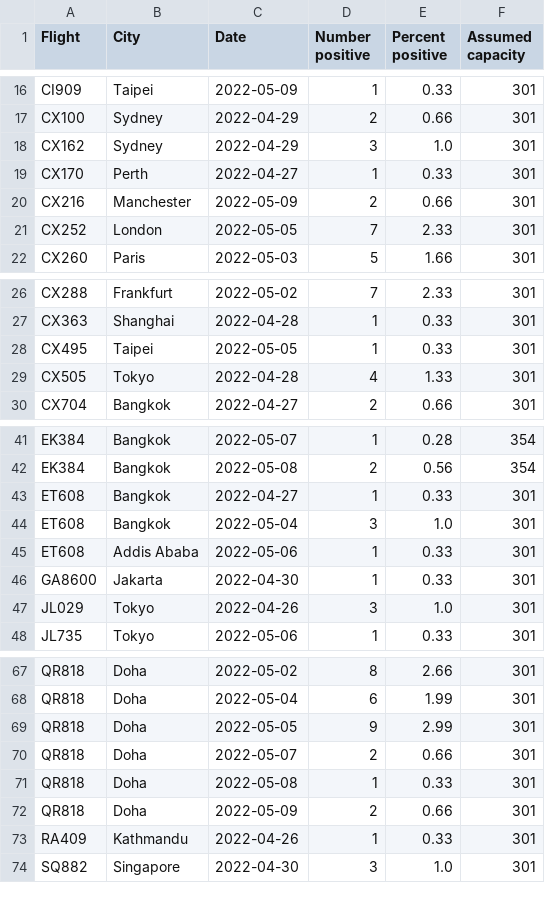
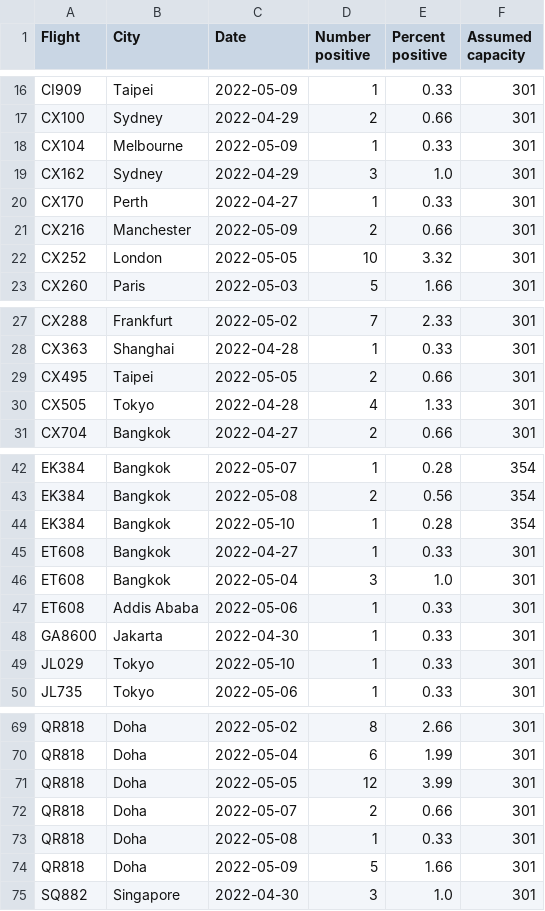
Before and after one commit to adisbladis/hk-flight-data, a CSV file: flights.csv, drawn as a sheet; only a part is shown, gaps mark what is left out; the diff covers the shown part only.

```diff
--- a/flights.csv
+++ b/flights.csv
@@ -17,2 +17,3 @@ CI909,Taipei,2022-05-09,1,0.33,301
 CX100,Sydney,2022-04-29,2,0.66,301
+CX104,Melbourne,2022-05-09,1,0.33,301
 CX162,Sydney,2022-04-29,3,1.0,301
@@ -20,3 +21,3 @@ CX170,Perth,2022-04-27,1,0.33,301
 CX216,Manchester,2022-05-09,2,0.66,301
-CX252,London,2022-05-05,7,2.33,301
+CX252,London,2022-05-05,10,3.32,301
 CX260,Paris,2022-05-03,5,1.66,301
@@ -27,3 +28,3 @@ CX288,Frankfurt,2022-05-02,7,2.33,301
 CX363,Shanghai,2022-04-28,1,0.33,301
-CX495,Taipei,2022-05-05,1,0.33,301
+CX495,Taipei,2022-05-05,2,0.66,301
 CX505,Tokyo,2022-04-28,4,1.33,301
@@ -42,2 +43,3 @@ EK384,Bangkok,2022-05-07,1,0.28,354
 EK384,Bangkok,2022-05-08,2,0.56,354
+EK384,Bangkok,2022-05-10,1,0.28,354
 ET608,Bangkok,2022-04-27,1,0.33,301
@@ -46,3 +48,3 @@ ET608,Addis Ababa,2022-05-06,1,0.33,301
 GA8600,Jakarta,2022-04-30,1,0.33,301
-JL029,Tokyo,2022-04-26,3,1.0,301
+JL029,Tokyo,2022-05-10,1,0.33,301
 JL735,Tokyo,2022-05-06,1,0.33,301
@@ -68,7 +70,6 @@ QR818,Doha,2022-05-02,8,2.66,301
 QR818,Doha,2022-05-04,6,1.99,301
-QR818,Doha,2022-05-05,9,2.99,301
+QR818,Doha,2022-05-05,12,3.99,301
 QR818,Doha,2022-05-07,2,0.66,301
 QR818,Doha,2022-05-08,1,0.33,301
-QR818,Doha,2022-05-09,2,0.66,301
-RA409,Kathmandu,2022-04-26,1,0.33,301
+QR818,Doha,2022-05-09,5,1.66,301
 SQ882,Singapore,2022-04-30,3,1.0,301
```
Also changed, not shown: 4 added rows, 3 removed rows and 11 edited cells elsewhere in this file, 1 other file.
